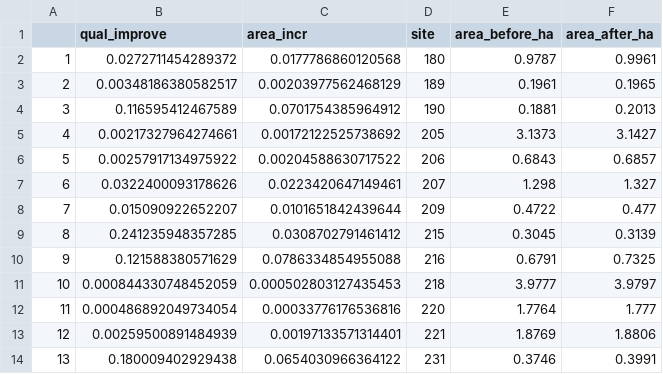
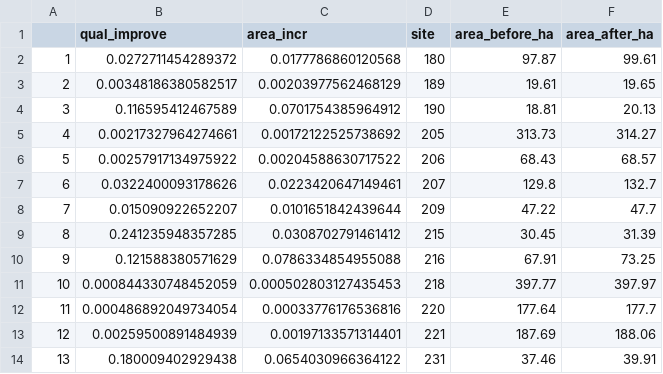
Before and after one commit to Claudia-Gutierrez/Buglife_project, a CSV file: spatialdata/improvement.csv, drawn as a sheet.

Commit message:
Update area legend and titles

```diff
--- a/spatialdata/improvement.csv
+++ b/spatialdata/improvement.csv
@@ -1,14 +1,14 @@
 "","qual_improve","area_incr","site","area_before_ha","area_after_ha"
-"1",0.0272711454289372,0.0177786860120568,180,0.9787,0.9961
-"2",0.00348186380582517,0.00203977562468129,189,0.1961,0.1965
-"3",0.116595412467589,0.0701754385964912,190,0.1881,0.2013
-"4",0.00217327964274661,0.00172122525738692,205,3.1373,3.1427
-"5",0.00257917134975922,0.00204588630717522,206,0.6843,0.6857
-"6",0.0322400093178626,0.0223420647149461,207,1.298,1.327
-"7",0.015090922652207,0.0101651842439644,209,0.4722,0.477
-"8",0.241235948357285,0.0308702791461412,215,0.3045,0.3139
-"9",0.121588380571629,0.0786334854955088,216,0.6791,0.7325
-"10",0.000844330748452059,0.000502803127435453,218,3.9777,3.9797
-"11",0.000486892049734054,0.00033776176536816,220,1.7764,1.777
-"12",0.00259500891484939,0.00197133571314401,221,1.8769,1.8806
-"13",0.180009402929438,0.0654030966364122,231,0.3746,0.3991
+"1",0.0272711454289372,0.0177786860120568,180,97.87,99.61
+"2",0.00348186380582517,0.00203977562468129,189,19.61,19.65
+"3",0.116595412467589,0.0701754385964912,190,18.81,20.13
+"4",0.00217327964274661,0.00172122525738692,205,313.73,314.27
+"5",0.00257917134975922,0.00204588630717522,206,68.43,68.57
+"6",0.0322400093178626,0.0223420647149461,207,129.8,132.7
+"7",0.015090922652207,0.0101651842439644,209,47.22,47.7
+"8",0.241235948357285,0.0308702791461412,215,30.45,31.39
+"9",0.121588380571629,0.0786334854955088,216,67.91,73.25
+"10",0.000844330748452059,0.000502803127435453,218,397.77,397.97
+"11",0.000486892049734054,0.00033776176536816,220,177.64,177.7
+"12",0.00259500891484939,0.00197133571314401,221,187.69,188.06
+"13",0.180009402929438,0.0654030966364122,231,37.46,39.91
```
Also changed, not shown: 9 other files.
